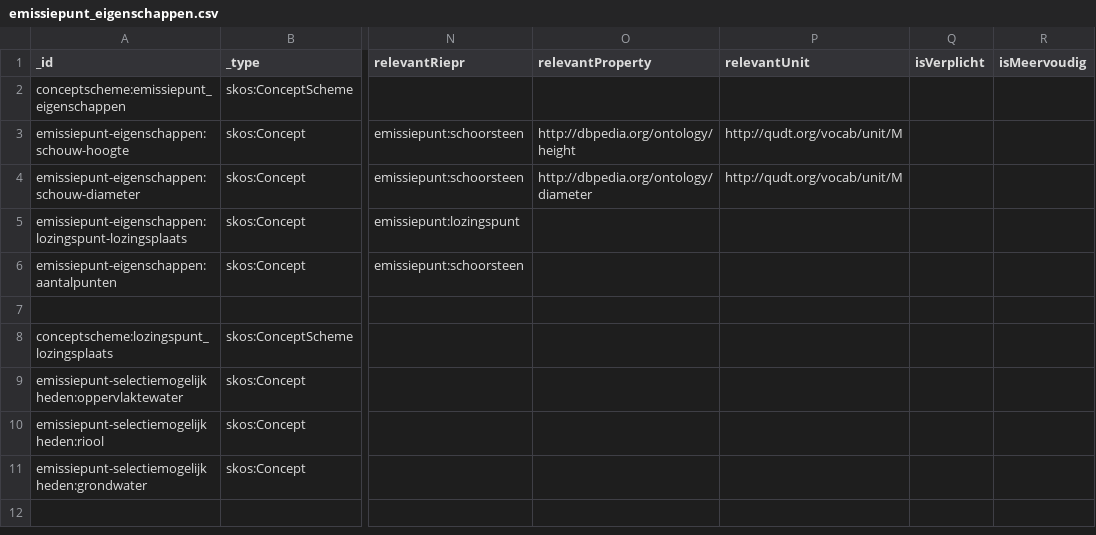
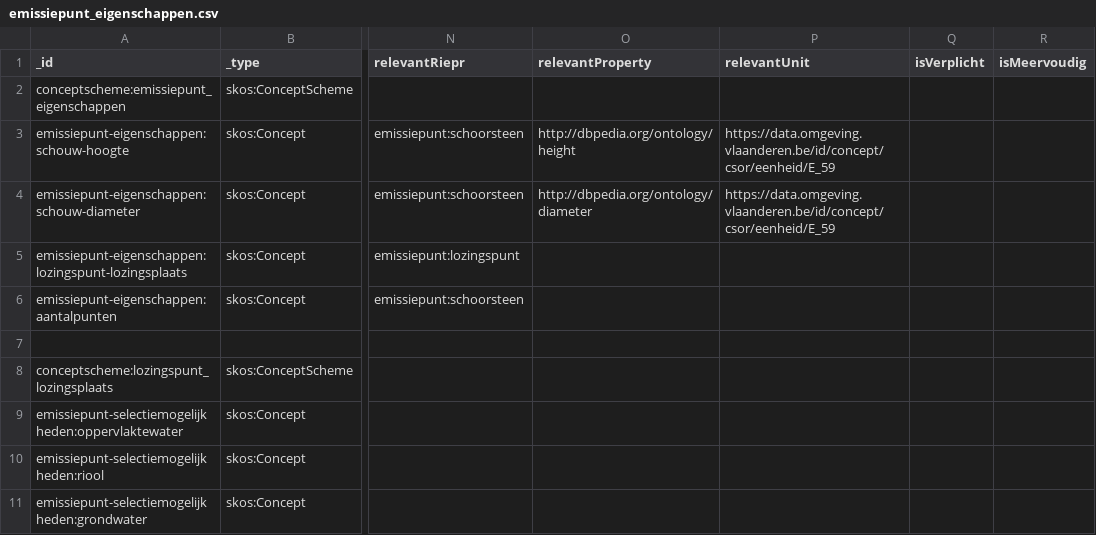
Before and after one commit to milieuinfo/codelijst-rie-iepr, a CSV file: src/source/emissiepunt_eigenschappen.csv, drawn as a sheet; only a part is shown, gaps mark what is left out; the diff names each change by its address in the sheet, - before the commit and + after, or states it on an @@ line.

```diff
--- a/src/source/emissiepunt_eigenschappen.csv
+++ b/src/source/emissiepunt_eigenschappen.csv
-P3:P4 (relevantUnit): http://qudt.org/vocab/unit/M
+P3:P4 (relevantUnit): https://data.omgeving.vlaanderen.be/id/concept/csor/eenheid/E_59
```
Also changed, not shown: src/source/eenheden.csv, src/source/filter_eigenschappen.csv, 7 other files.
